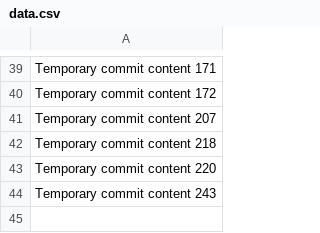
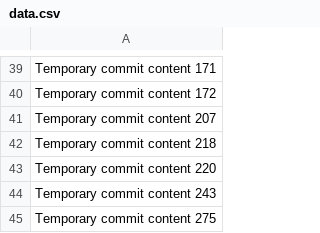
Before and after one commit to tranyiawqilong/BudgetWise, a CSV file: data.csv, drawn as a sheet; only a part is shown, gaps mark what is left out.

```diff
--- a/data.csv
+++ b/data.csv
@@ -44 +44,2 @@ Temporary commit content 220
 Temporary commit content 243
+Temporary commit content 275
```
